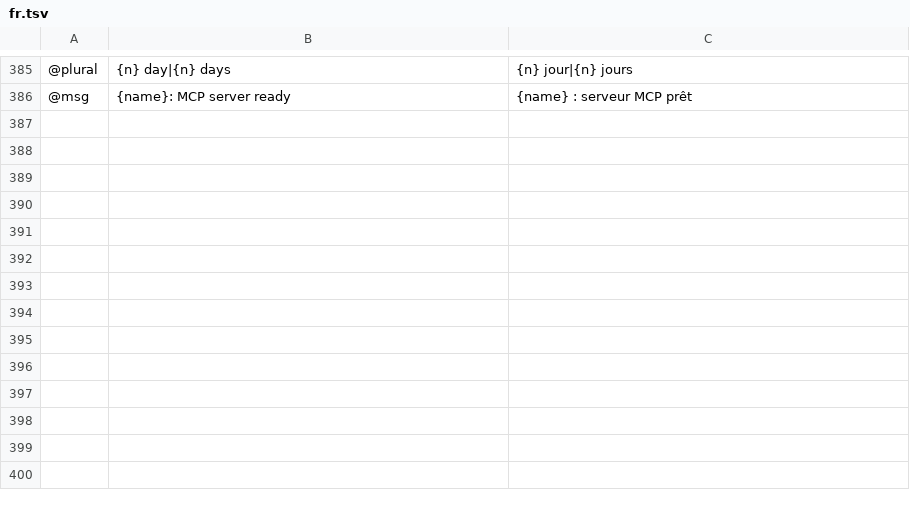
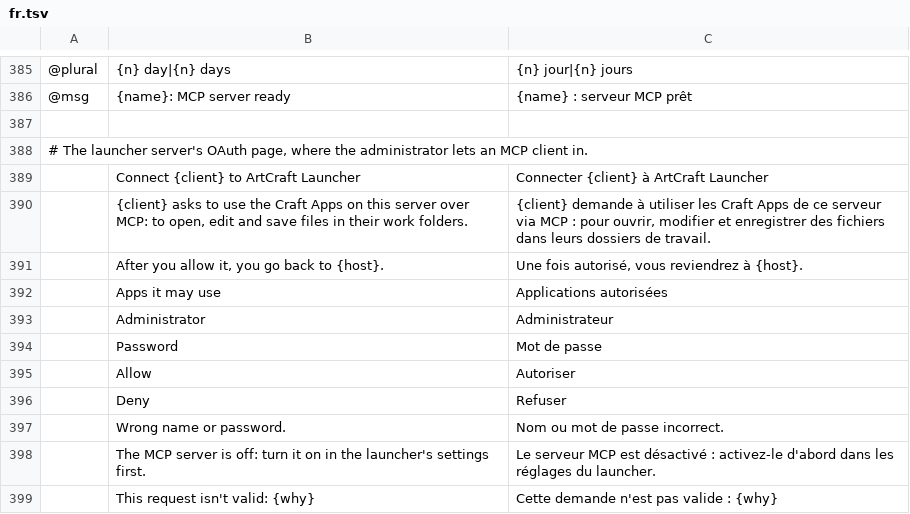
Before and after one commit to mccoy88f/craft-launcher-docker, a TSV file: crates/ui-egui/src/i18n/fr.tsv, drawn as a sheet; only a part is shown, gaps mark what is left out; the diff names each change by its address in the sheet, - before the commit and + after, or states it on an @@ line.

```diff
--- a/crates/ui-egui/src/i18n/fr.tsv
+++ b/crates/ui-egui/src/i18n/fr.tsv
+row 387: (empty)
+row 388: # The launcher server's OAuth page, where the administrator lets an MCP client in.
+row 389:  | Connect {client} to ArtCraft Launcher | Connecter {client} à ArtCraft Launcher
+row 390:  | {client} asks to use the Craft Apps on this server over MCP: to open, edit and save files in their work folders. | {client} demande à utiliser les Craft Apps de ce serveur via MCP : pour ouvrir, modifier et enregistrer des fichiers dans leurs dossiers de travail.
+row 391:  | After you allow it, you go back to {host}. | Une fois autorisé, vous reviendrez à {host}.
+row 392:  | Apps it may use | Applications autorisées
+row 393:  | Administrator | Administrateur
+row 394:  | Password | Mot de passe
+row 395:  | Allow | Autoriser
+row 396:  | Deny | Refuser
+row 397:  | Wrong name or password. | Nom ou mot de passe incorrect.
+row 398:  | The MCP server is off: turn it on in the launcher's settings first. | Le serveur MCP est désactivé : activez-le d'abord dans les réglages du launcher.
+row 399:  | This request isn't valid: {why} | Cette demande n'est pas valide : {why}
```
Also changed, not shown: crates/ui-egui/src/i18n/cs.tsv, crates/ui-egui/src/i18n/de.tsv, 18 other files.
